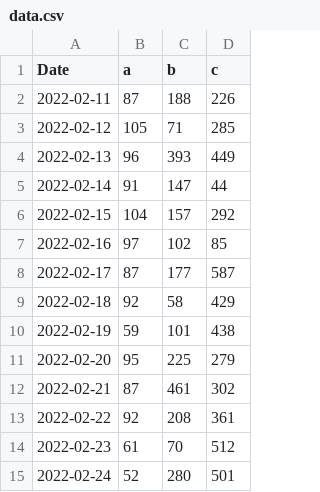
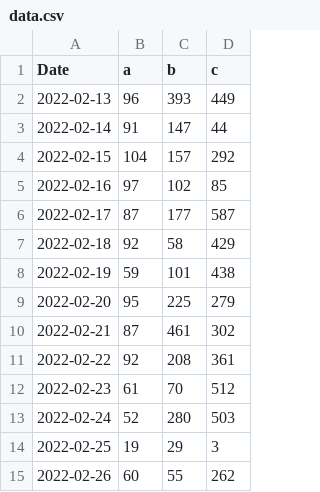
Before and after one commit to apkcrawler/graph, a CSV file: data.csv, drawn as a sheet.

Commit message:
update

```diff
--- a/data.csv
+++ b/data.csv
@@ -1,4 +1,2 @@
 Date,a,b,c
-2022-02-11,87,188,226
-2022-02-12,105,71,285
 2022-02-13,96,393,449
@@ -14,2 +12,4 @@ Date,a,b,c
 2022-02-23,61,70,512
-2022-02-24,52,280,501
+2022-02-24,52,280,503
+2022-02-25,19,29,3
+2022-02-26,60,55,262
```
